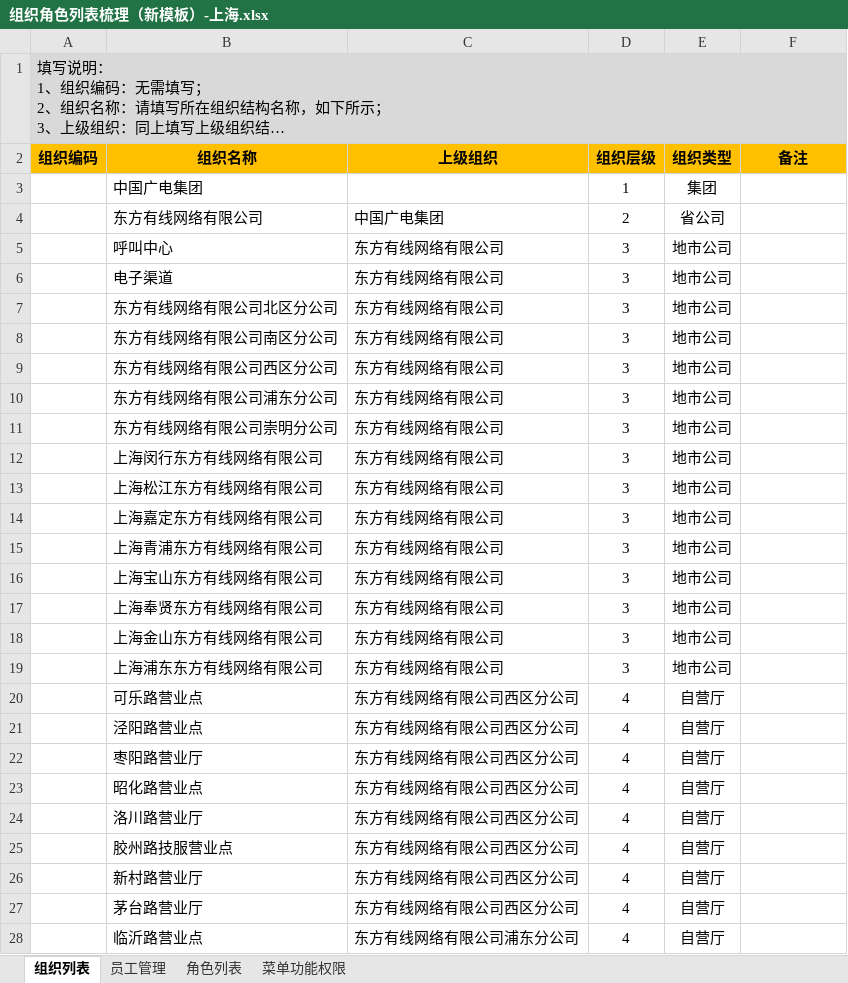
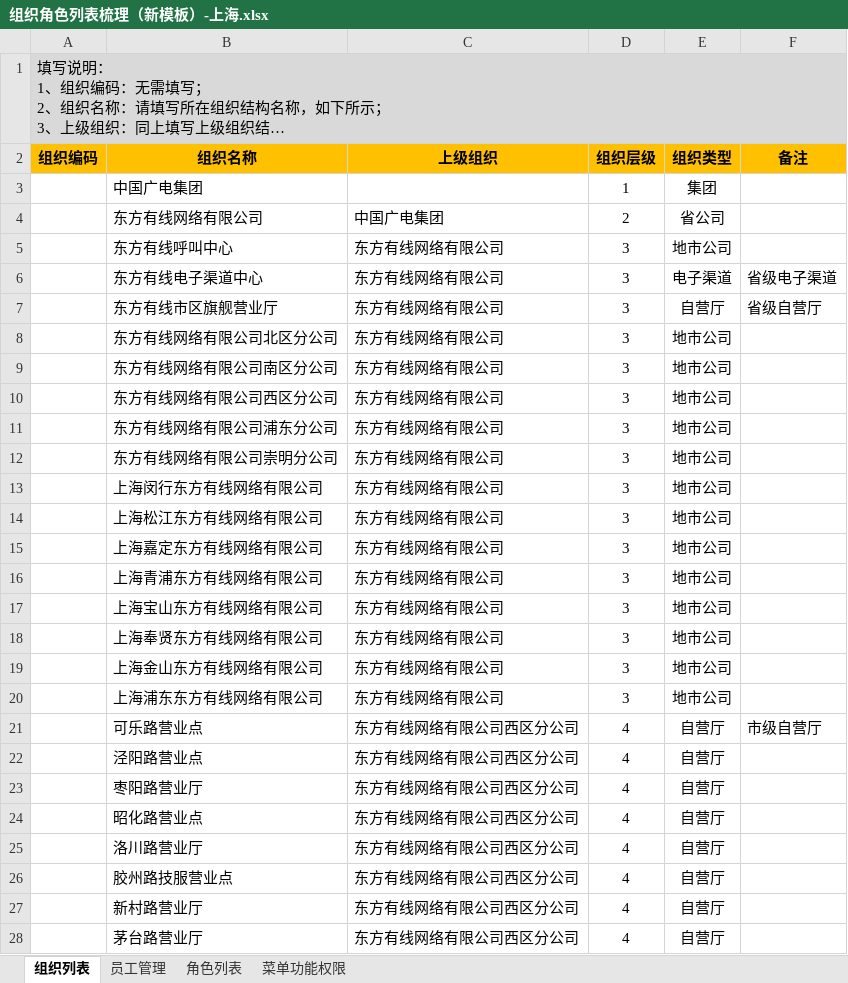
Before and after one commit to ZhFang8693/Python_Crash_Course, an Excel workbook: 组织角色列表梳理（新模板）-上海.xlsx, sheet 组织列表, drawn as a sheet; only a part is shown; the shorter side is filled out with more unchanged rows; long unchanged cells end in …; values as stored, in another font and other column widths than the file's, no borders; removed rows and columns are numbered as before the commit, all else as after; the diff names each change by its address in the sheet, - before the commit and + after, or states it on an @@ line.

Commit message:
test2

```diff
--- a/组织角色列表梳理（新模板）-上海.xlsx (sheet 组织列表)
+++ b/组织角色列表梳理（新模板）-上海.xlsx (sheet 组织列表)
-B5 (组织名称): 呼叫中心
+B5 (组织名称): 东方有线呼叫中心
-row 6:  | 电子渠道 | 东方有线网络有限公司 | 3 | 地市公司
+row 6:  | 东方有线电子渠道中心 | 东方有线网络有限公司 | 3 | 电子渠道 | 省级电子渠道
+row 7:  | 东方有线市区旗舰营业厅 | 东方有线网络有限公司 | 3 | 自营厅 | 省级自营厅
-F21 (备注): (empty)
+F21 (备注): 市级自营厅
```
